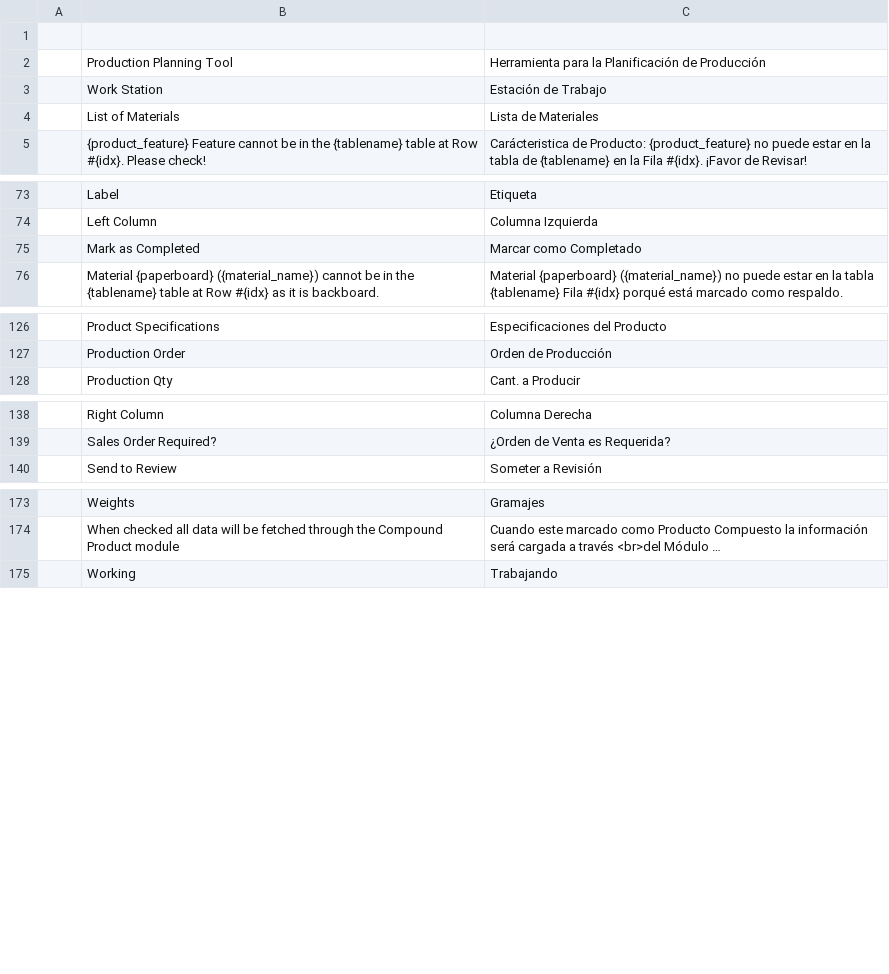
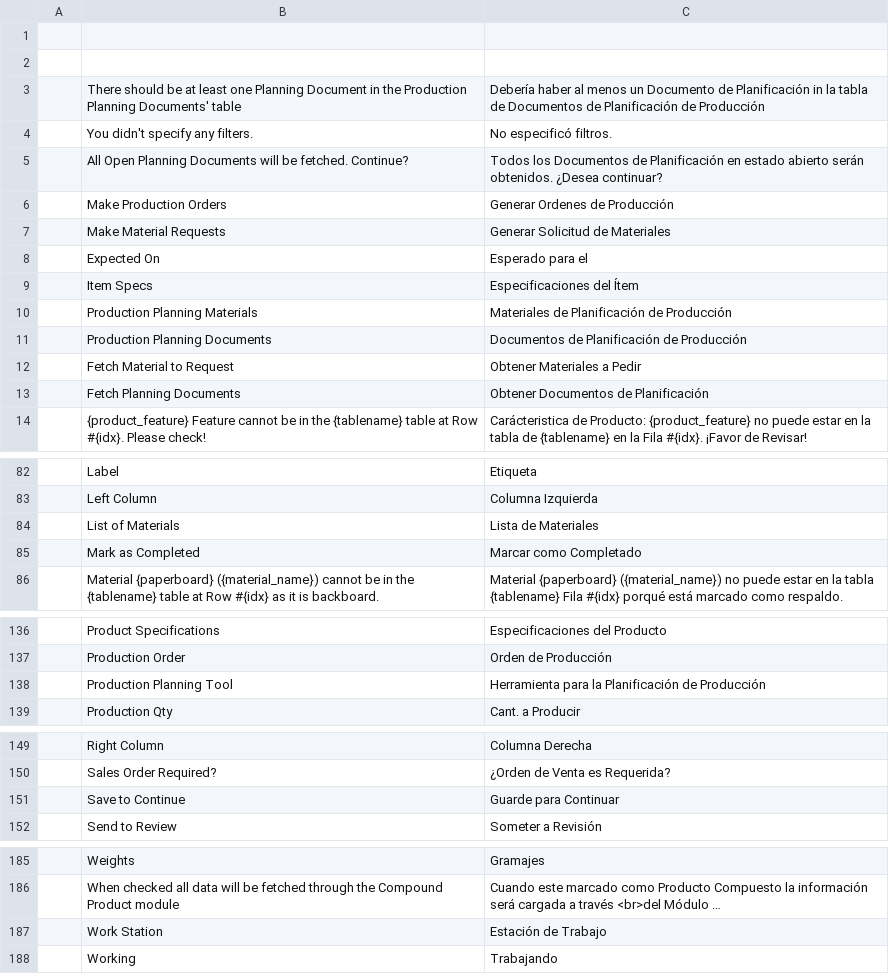
Before and after one commit to YefriTavarez/peark, a CSV file: peark/translations/es.csv, drawn as a sheet; only a part is shown, gaps mark what is left out; long unchanged cells end in …; the diff names each change by its address in the sheet, - before the commit and + after, or states it on an @@ line.

Commit message:
Put to work the Production Planning Tool module part 1

```diff
--- a/peark/translations/es.csv
+++ b/peark/translations/es.csv
-row 2:  | Production Planning Tool | Herramienta para la Planificación de Producción
+row 2: (empty)
+row 3:  | There should be at least one Planning Document in the Production Planning Documents' table | Debería haber al menos un Documento de Planificación in la tabla de Documentos de Planificación de Producción
+row 4:  | You didn't specify any filters. | No especificó filtros.
+row 5:  | All Open Planning Documents will be fetched. Continue? | Todos los Documentos de Planificación en estado abierto serán obtenidos. ¿Desea continuar?
+row 6:  | Make Production Orders | Generar Ordenes de Producción
+row 7:  | Make Material Requests | Generar Solicitud de Materiales
+row 8:  | Expected On | Esperado para el
+row 9:  | Item Specs | Especificaciones del Ítem
+row 10:  | Production Planning Materials | Materiales de Planificación de Producción
+row 11:  | Production Planning Documents | Documentos de Planificación de Producción
+row 12:  | Fetch Material to Request | Obtener Materiales a Pedir
+row 13:  | Fetch Planning Documents | Obtener Documentos de Planificación
@@ row 4 moved to row 84: List of Materials @@
+row 138:  | Production Planning Tool | Herramienta para la Planificación de Producción
+row 151:  | Save to Continue | Guarde para Continuar
@@ row 3 moved to row 187: Work Station @@
```
Also changed, not shown: 8 other files.
